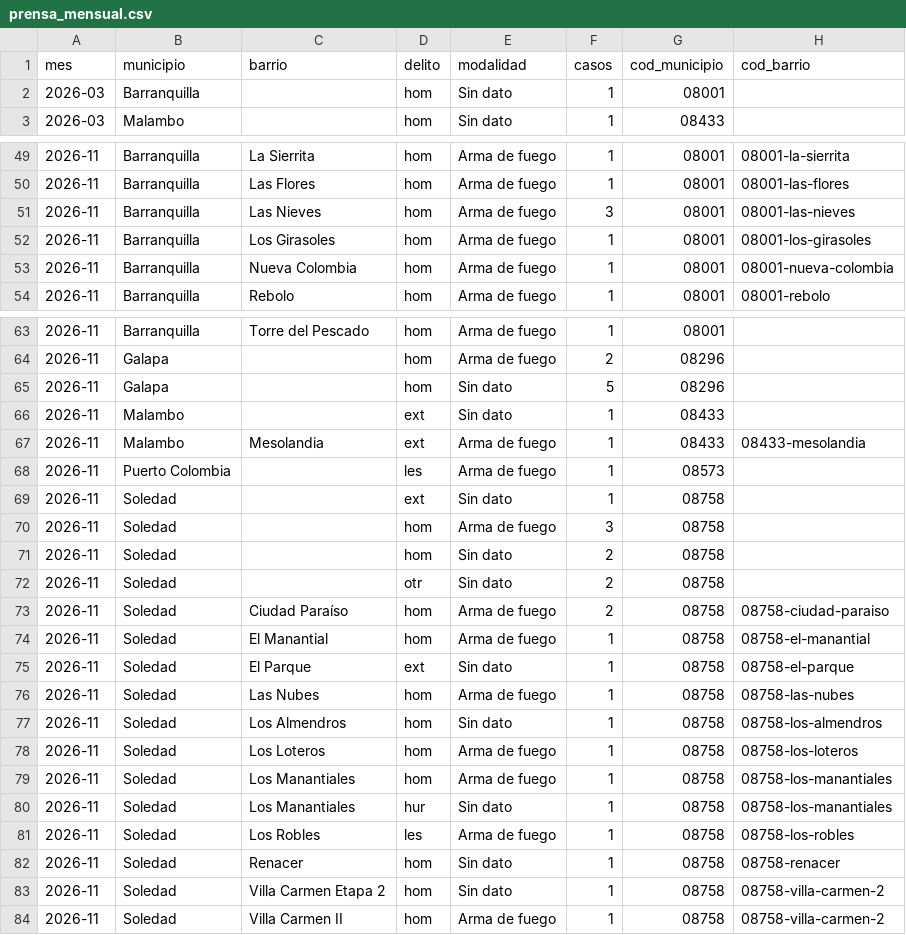
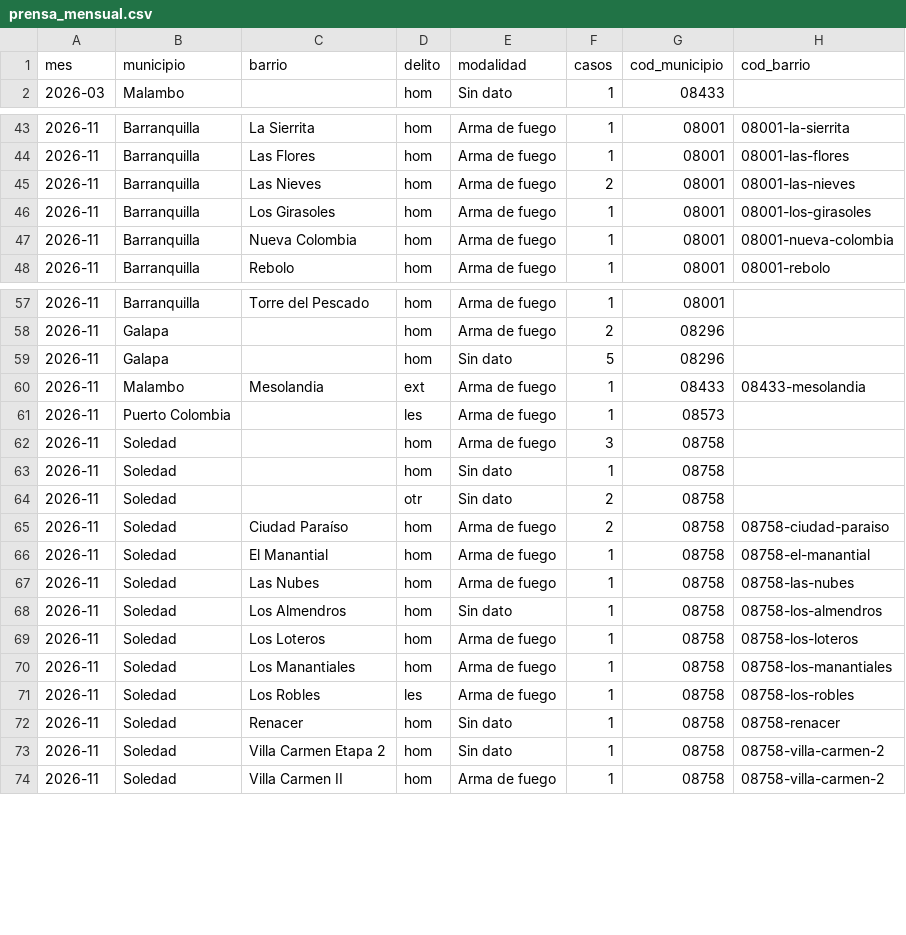
Before and after one commit to servicessigeduca-sudo/observatorio-baq, a CSV file: data/publico/prensa_mensual.csv, drawn as a sheet; only a part is shown, gaps mark what is left out; the diff covers the shown part only.

```diff
--- a/data/publico/prensa_mensual.csv
+++ b/data/publico/prensa_mensual.csv
@@ -1,3 +1,2 @@
 mes,municipio,barrio,delito,modalidad,casos,cod_municipio,cod_barrio
-2026-03,Barranquilla,,hom,Sin dato,1,08001,
 2026-03,Malambo,,hom,Sin dato,1,08433,
@@ -50,3 +44,3 @@ mes,municipio,barrio,delito,modalidad,casos,cod_municipio,cod_barrio
 2026-11,Barranquilla,Las Flores,hom,Arma de fuego,1,08001,08001-las-flores
-2026-11,Barranquilla,Las Nieves,hom,Arma de fuego,3,08001,08001-las-nieves
+2026-11,Barranquilla,Las Nieves,hom,Arma de fuego,2,08001,08001-las-nieves
 2026-11,Barranquilla,Los Girasoles,hom,Arma de fuego,1,08001,08001-los-girasoles
@@ -65,8 +59,6 @@ mes,municipio,barrio,delito,modalidad,casos,cod_municipio,cod_barrio
 2026-11,Galapa,,hom,Sin dato,5,08296,
-2026-11,Malambo,,ext,Sin dato,1,08433,
 2026-11,Malambo,Mesolandia,ext,Arma de fuego,1,08433,08433-mesolandia
 2026-11,Puerto Colombia,,les,Arma de fuego,1,08573,
-2026-11,Soledad,,ext,Sin dato,1,08758,
 2026-11,Soledad,,hom,Arma de fuego,3,08758,
-2026-11,Soledad,,hom,Sin dato,2,08758,
+2026-11,Soledad,,hom,Sin dato,1,08758,
 2026-11,Soledad,,otr,Sin dato,2,08758,
@@ -74,3 +66,2 @@ mes,municipio,barrio,delito,modalidad,casos,cod_municipio,cod_barrio
 2026-11,Soledad,El Manantial,hom,Arma de fuego,1,08758,08758-el-manantial
-2026-11,Soledad,El Parque,ext,Sin dato,1,08758,08758-el-parque
 2026-11,Soledad,Las Nubes,hom,Arma de fuego,1,08758,08758-las-nubes
@@ -79,3 +70,2 @@ mes,municipio,barrio,delito,modalidad,casos,cod_municipio,cod_barrio
 2026-11,Soledad,Los Manantiales,hom,Arma de fuego,1,08758,08758-los-manantiales
-2026-11,Soledad,Los Manantiales,hur,Sin dato,1,08758,08758-los-manantiales
 2026-11,Soledad,Los Robles,les,Arma de fuego,1,08758,08758-los-robles
```
Also changed, not shown: 5 removed rows and 3 edited cells elsewhere in this file, data/publico/prensa_vs_oficial.csv, 7 other files.
